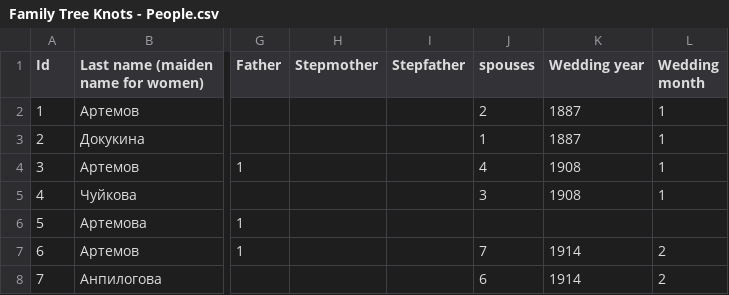
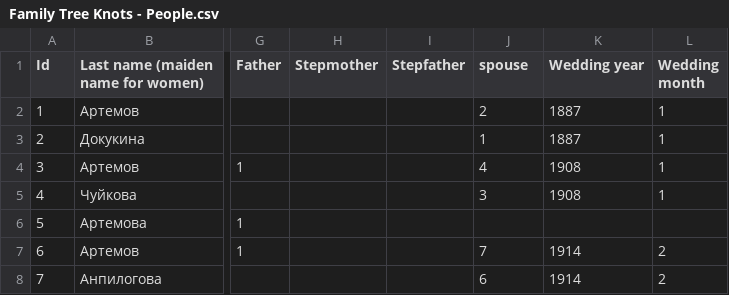
Before and after one commit to Karrot-Tech/family-tree, a CSV file: scripts/input/Family Tree Knots - People.csv, drawn as a sheet; only a part is shown, gaps mark what is left out; the diff names each change by its address in the sheet, - before the commit and + after, or states it on an @@ line.

Commit message:
Update Family Tree Knots - People.csv

```diff
--- a/scripts/input/Family Tree Knots - People.csv
+++ b/scripts/input/Family Tree Knots - People.csv
-J1: spouses
+J1: spouse
```
